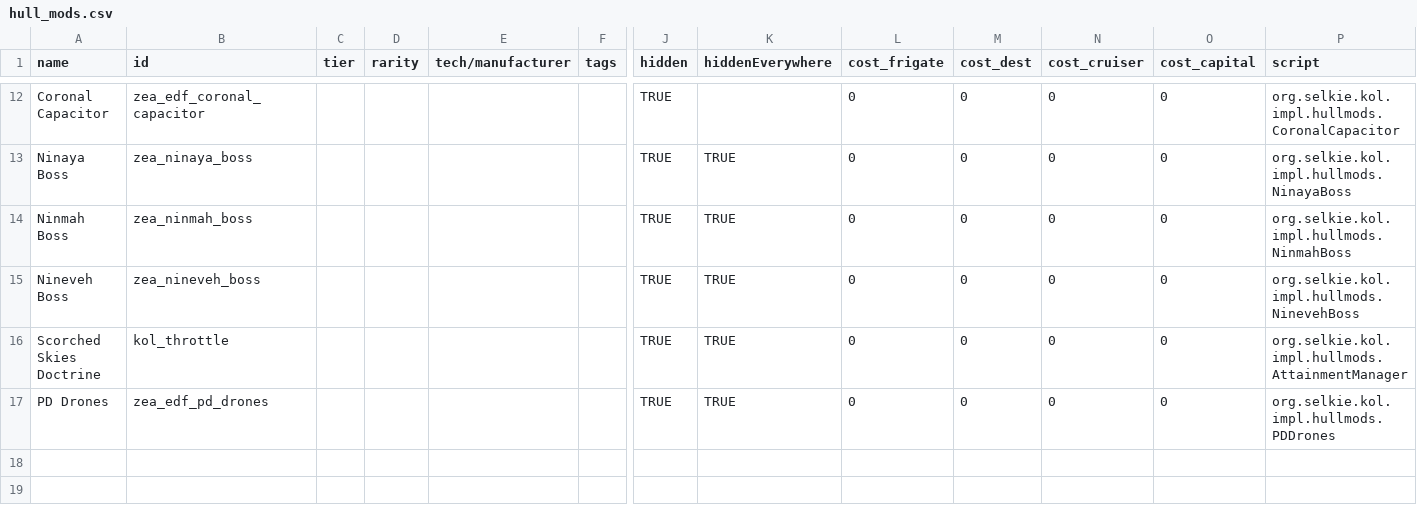
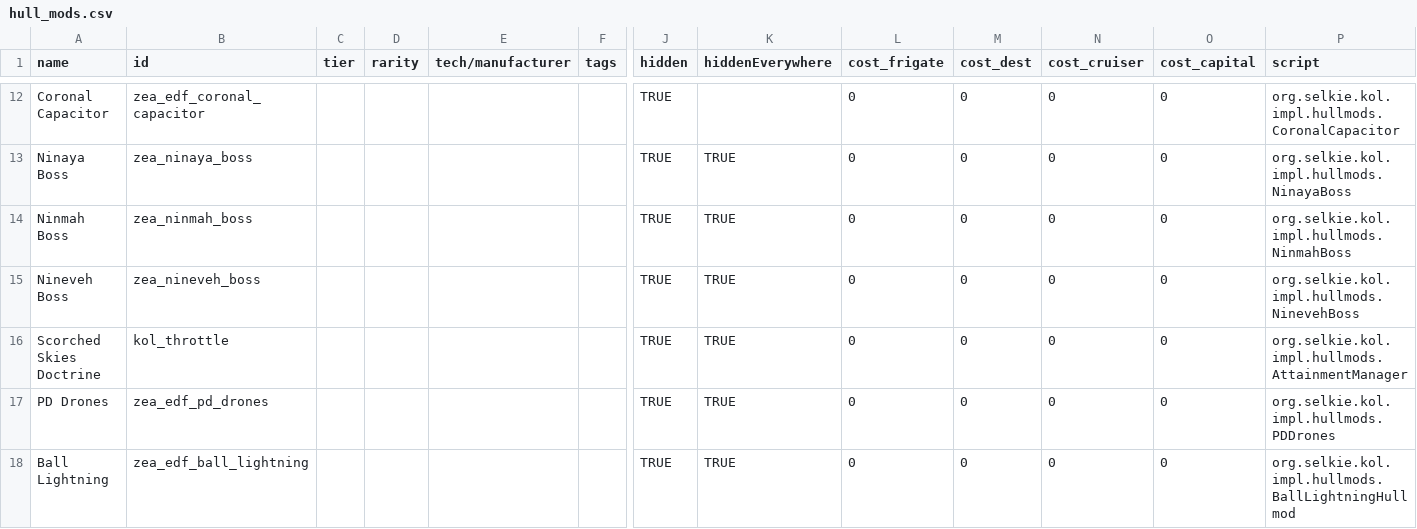
Before and after one commit to Dal-041/Knights_of_Ludd, a CSV file: data/hullmods/hull_mods.csv, drawn as a sheet; only a part is shown, gaps mark what is left out; rows hold the shown columns only; the diff names each change by its address in the sheet, - before the commit and + after, or states it on an @@ line.

Commit message:
Added lightning to Yukionna, more ai updates

```diff
--- a/data/hullmods/hull_mods.csv
+++ b/data/hullmods/hull_mods.csv
+row 18: Ball Lightning | zea_edf_ball_lightning |  |  |  |  | TRUE | TRUE | 0 | 0 | 0 | 0 | org.selkie.kol.impl.hullmods.BallLightningHullmod
```
Also changed, not shown: data/hulls/ship_data.csv, data/shipsystems/ship_systems.csv, 7 other files.
